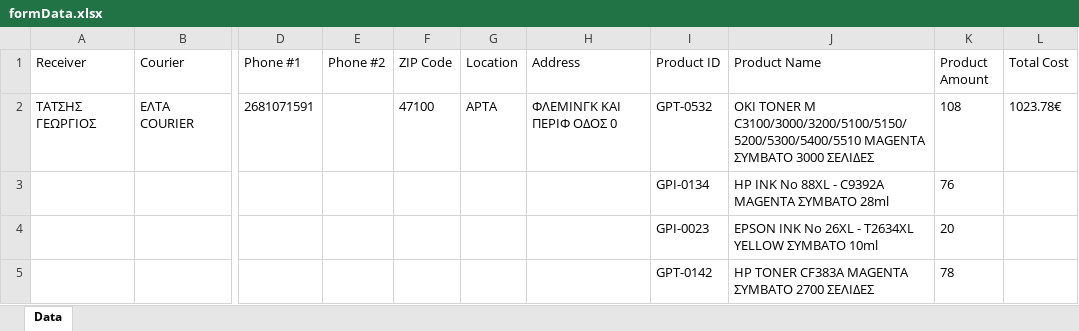
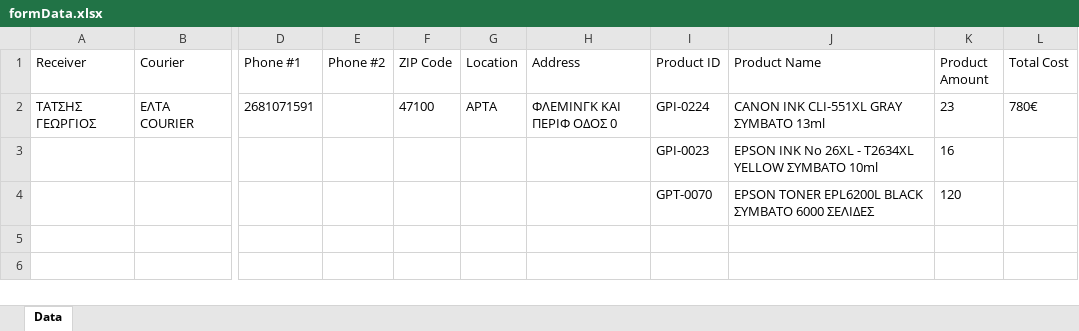
Before and after one commit to Eksapsy/elogistics-platform-german, an Excel workbook: server/files/formData.xlsx, sheet Data, drawn as a sheet; only a part is shown, gaps mark what is left out; values as stored, in another font and other column widths than the file's, no borders; removed rows and columns are numbered as before the commit, all else as after; rows hold the shown columns only; the diff names each change by its address in the sheet, - before the commit and + after, or states it on an @@ line.

Commit message:
Product List, Cost Decoration and Basic Login Form

```diff
--- a/server/files/formData.xlsx (sheet Data)
+++ b/server/files/formData.xlsx (sheet Data)
-I2 (Product ID): GPT-0532
+I2 (Product ID): GPI-0224
-J2 (Product Name): OKI TONER M C3100/3000/3200/5100/5150/5200/5300/5400/5510 MAGENTA ΣΥΜΒΑΤΟ 3000 ΣΕΛΙΔΕΣ
+J2 (Product Name): CANON INK CLI-551XL GRAY ΣΥΜΒΑΤΟ 13ml
-K2 (Product Amount): 108
+K2 (Product Amount): 23
-L2 (Total Cost): 1023.78€
+L2 (Total Cost): 780€
-row 3:  |  |  |  |  |  |  | GPI-0134 | HP INK No 88XL - C9392A MAGENTA ΣΥΜΒΑΤΟ 28ml | 76
-K3 (Product Amount): 20
+K3 (Product Amount): 16
-row 5:  |  |  |  |  |  |  | GPT-0142 | HP TONER CF383A MAGENTA ΣΥΜΒΑΤΟ 2700 ΣΕΛΙΔΕΣ | 78
+row 4:  |  |  |  |  |  |  | GPT-0070 | EPSON TONER EPL6200L BLACK ΣΥΜΒΑΤΟ 6000 ΣΕΛΙΔΕΣ | 120
```
Also changed, not shown: 40 other files.
